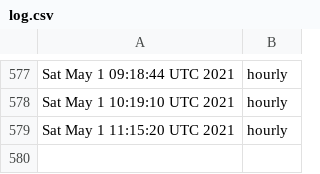
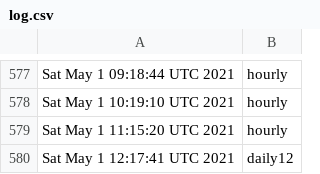
Before and after one commit to briancohan/gha-cron-demo, a CSV file: log.csv, drawn as a sheet; only a part is shown, gaps mark what is left out.

```diff
--- a/log.csv
+++ b/log.csv
@@ -579 +579,2 @@ Sat May 1 10:19:10 UTC 2021,hourly
 Sat May 1 11:15:20 UTC 2021,hourly
+Sat May 1 12:17:41 UTC 2021,daily12
```
Also changed, not shown: 1 other file.
